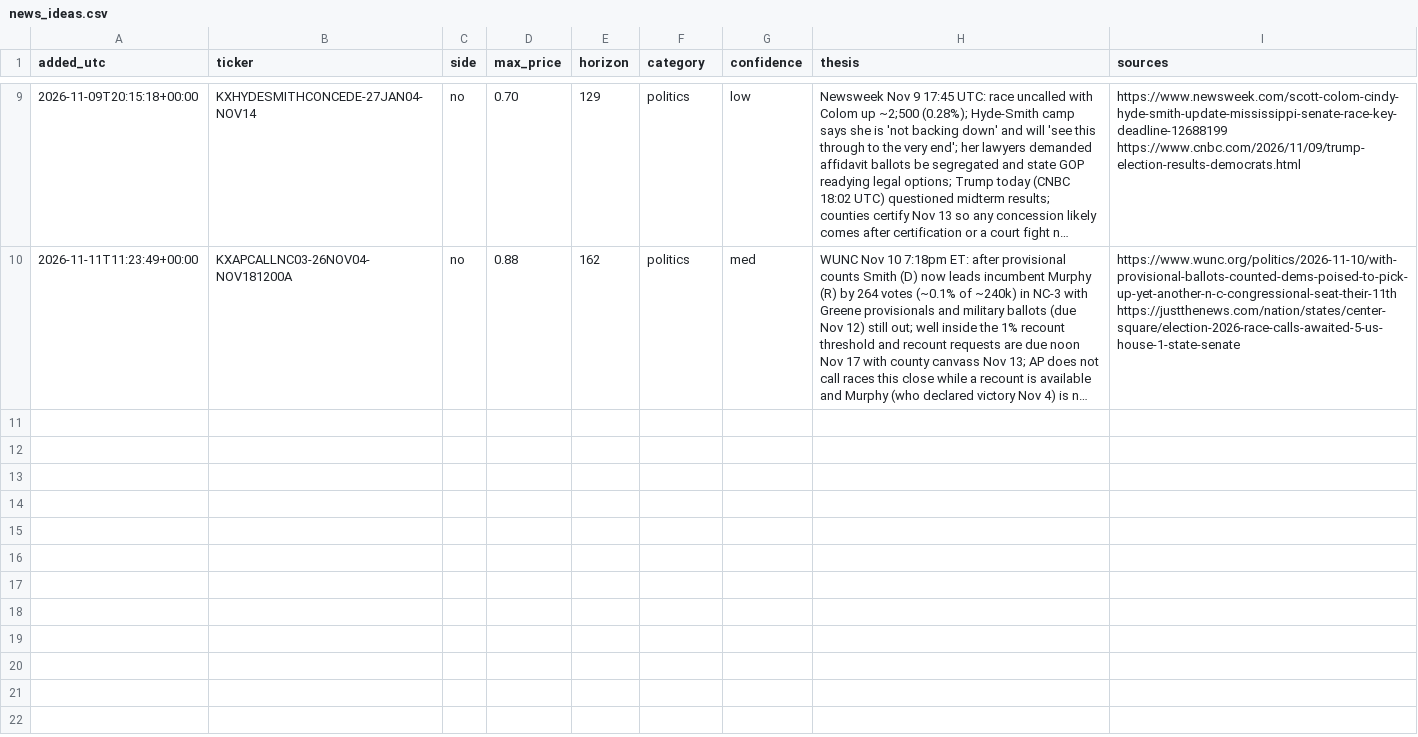
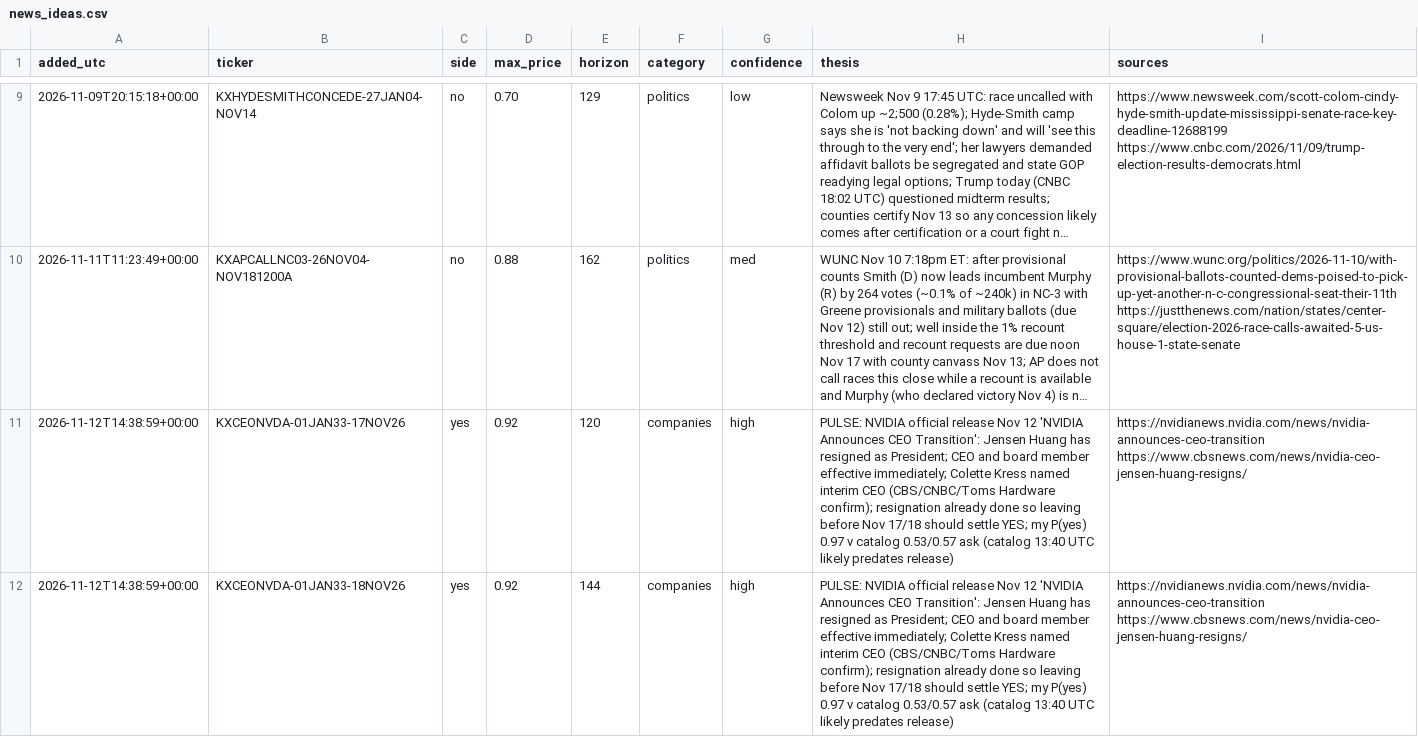
Before and after one commit to ironringauto/kalshi-tracker, a CSV file: inbox/news_ideas.csv, drawn as a sheet; only a part is shown, gaps mark what is left out; long unchanged cells end in …; the diff names each change by its address in the sheet, - before the commit and + after, or states it on an @@ line.

```diff
--- a/inbox/news_ideas.csv
+++ b/inbox/news_ideas.csv
+row 11: 2026-11-12T14:38:59+00:00 | KXCEONVDA-01JAN33-17NOV26 | yes | 0.92 | 120 | companies | high | PULSE: NVIDIA official release Nov 12 'NVIDIA Announces CEO Transition': Jensen Huang has resigned as President; CEO and board member effective immediately; Colette Kress named interim CEO (CBS/CNBC/Toms Hardware confirm); resignation already done so leaving before Nov 17/18 should settle YES; my P(yes) 0.97 v catalog 0.53/0.57 ask (catalog 13:40 UTC likely predates release) | https://nvidianews.nvidia.com/news/nvidia-announces-ceo-transition https://www.cbsnews.com/news/nvidia-ceo-jensen-huang-resigns/
+row 12: 2026-11-12T14:38:59+00:00 | KXCEONVDA-01JAN33-18NOV26 | yes | 0.92 | 144 | companies | high | PULSE: NVIDIA official release Nov 12 'NVIDIA Announces CEO Transition': Jensen Huang has resigned as President; CEO and board member effective immediately; Colette Kress named interim CEO (CBS/CNBC/Toms Hardware confirm); resignation already done so leaving before Nov 17/18 should settle YES; my P(yes) 0.97 v catalog 0.53/0.57 ask (catalog 13:40 UTC likely predates release) | https://nvidianews.nvidia.com/news/nvidia-announces-ceo-transition https://www.cbsnews.com/news/nvidia-ceo-jensen-huang-resigns/
```
